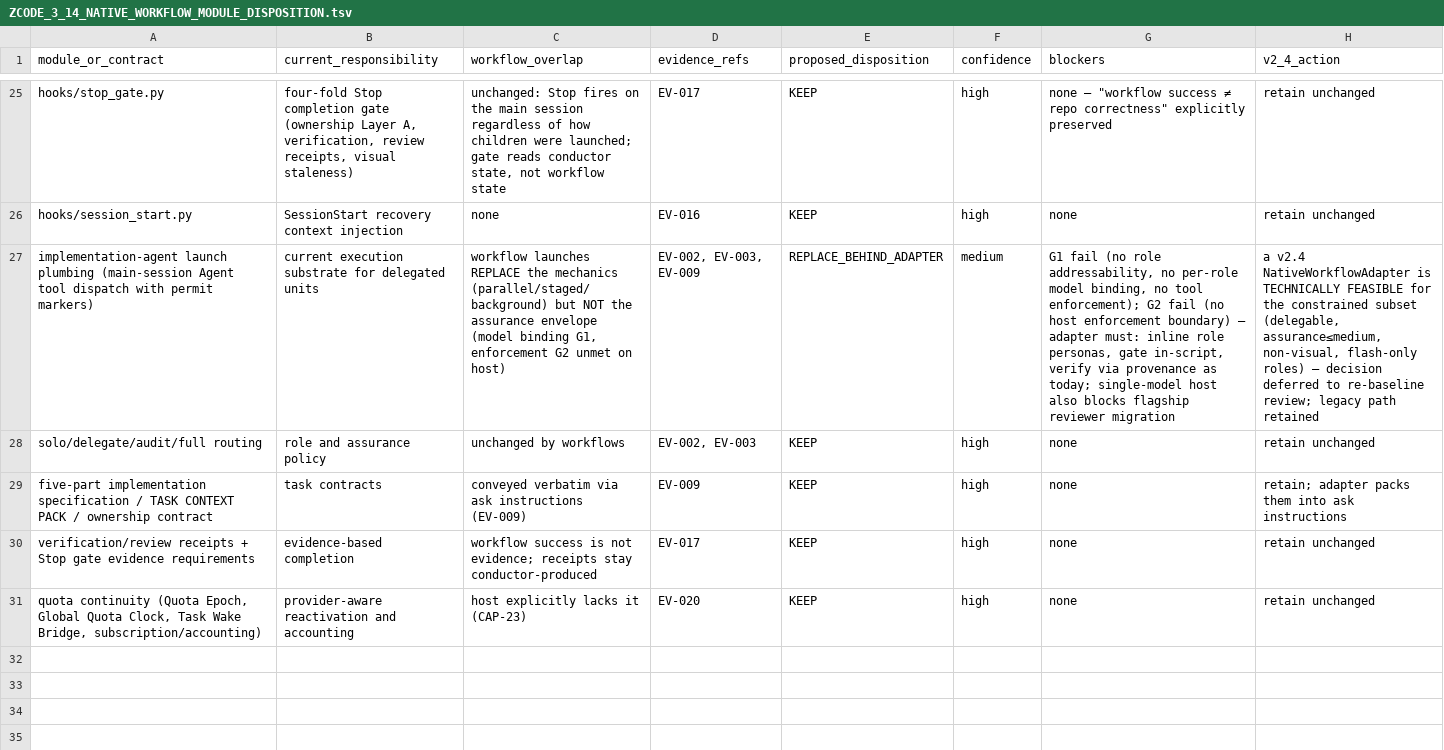
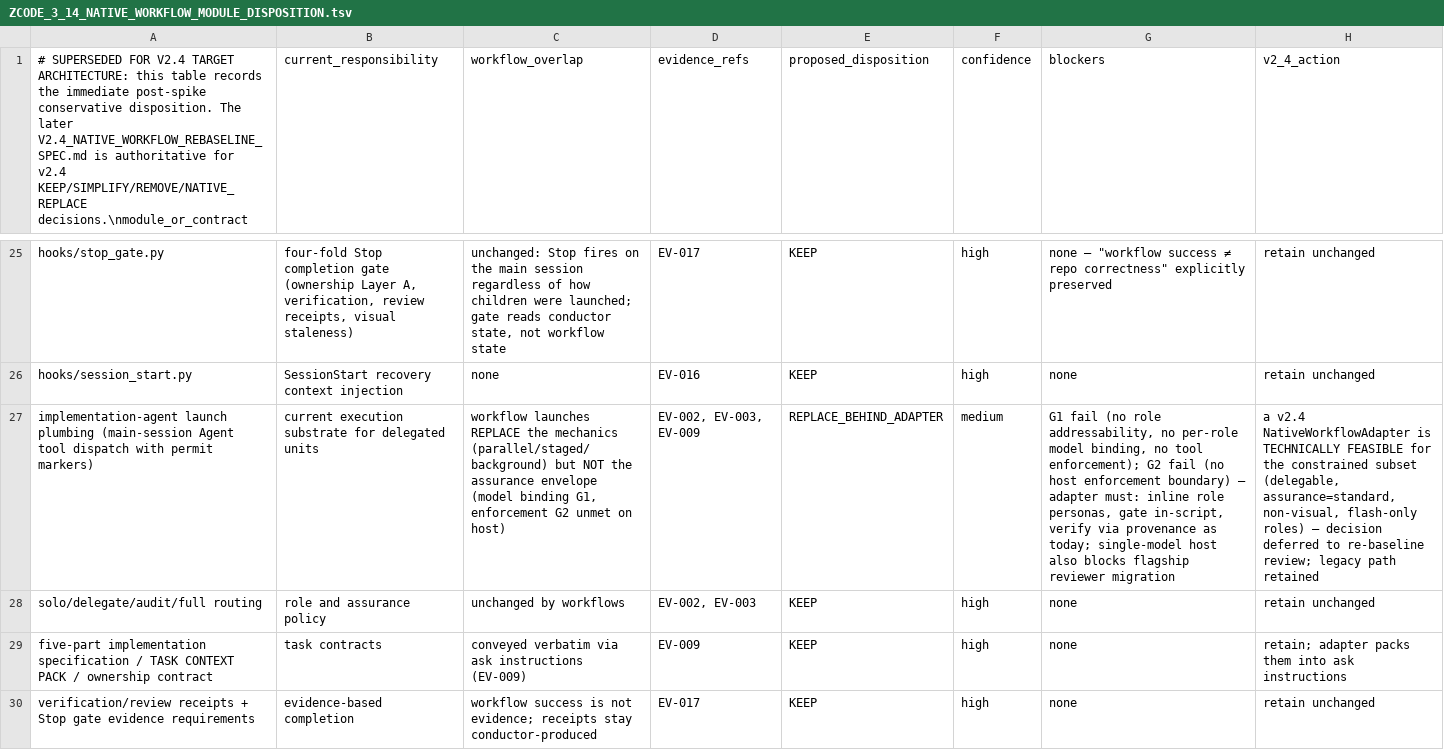
Before and after one commit to Chengy257/glm-conductor, a TSV file: docs/reviews/ZCODE_3_14_NATIVE_WORKFLOW_MODULE_DISPOSITION.tsv, drawn as a sheet; only a part is shown, gaps mark what is left out; the shorter side is filled out with more unchanged rows; the diff names each change by its address in the sheet, - before the commit and + after, or states it on an @@ line.

Commit message:
docs: mark conservative spike disposition superseded

```diff
--- a/docs/reviews/ZCODE_3_14_NATIVE_WORKFLOW_MODULE_DISPOSITION.tsv
+++ b/docs/reviews/ZCODE_3_14_NATIVE_WORKFLOW_MODULE_DISPOSITION.tsv
-A1: module_or_contract
+A1: # SUPERSEDED FOR V2.4 TARGET ARCHITECTURE: this table records the immediate post-spike conservative disposition. The later V2.4_NATIVE_WORKFLOW_REBASELINE_SPEC.md is authoritative for v2.4 KEEP/SIMPLIFY/REMOVE/NATIVE_REPLACE decisions.\nmodule_or_contract
-H27 (v2_4_action): …subset (delegable, assurance≤medium, non-visual, flash-only…
+H27 (v2_4_action): …subset (delegable, assurance=standard, non-visual, flash-only…
```
